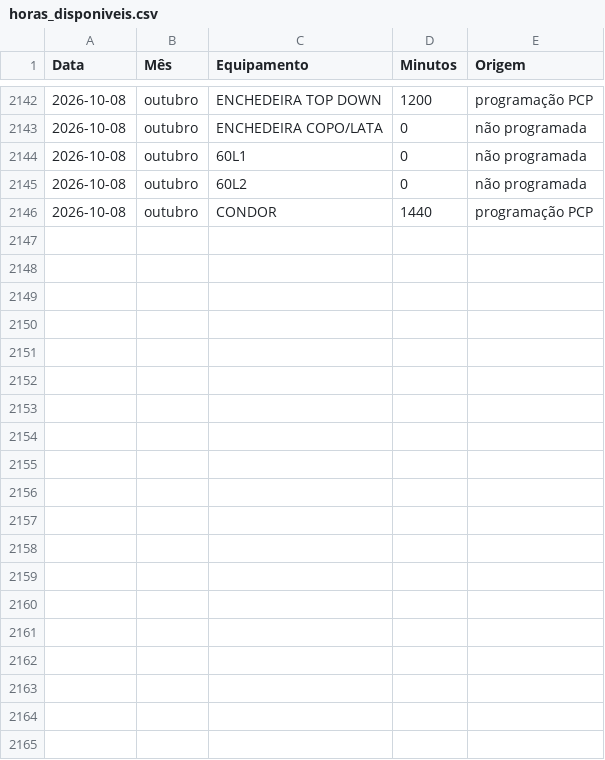
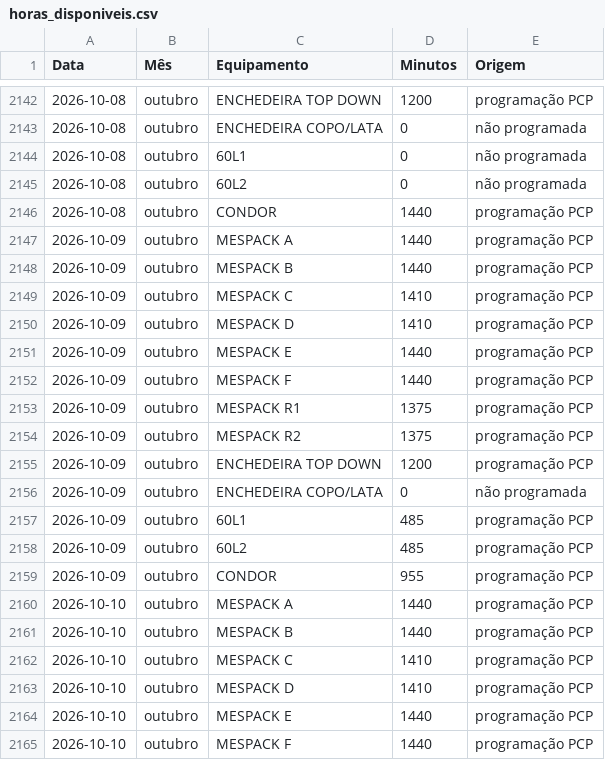
Before and after one commit to Geanfer10/Preventiva-Envasadoras, a CSV file: data/horas_disponiveis.csv, drawn as a sheet; only a part is shown, gaps mark what is left out; the diff covers the shown part only.

```diff
--- a/data/horas_disponiveis.csv
+++ b/data/horas_disponiveis.csv
@@ -2146 +2146,20 @@
 2026-10-08;outubro;CONDOR;1440;programação PCP
+2026-10-09;outubro;MESPACK A;1440;programação PCP
+2026-10-09;outubro;MESPACK B;1440;programação PCP
+2026-10-09;outubro;MESPACK C;1410;programação PCP
+2026-10-09;outubro;MESPACK D;1410;programação PCP
+2026-10-09;outubro;MESPACK E;1440;programação PCP
+2026-10-09;outubro;MESPACK F;1440;programação PCP
+2026-10-09;outubro;MESPACK R1;1375;programação PCP
+2026-10-09;outubro;MESPACK R2;1375;programação PCP
+2026-10-09;outubro;ENCHEDEIRA TOP DOWN;1200;programação PCP
+2026-10-09;outubro;ENCHEDEIRA COPO/LATA;0;não programada
+2026-10-09;outubro;60L1;485;programação PCP
+2026-10-09;outubro;60L2;485;programação PCP
+2026-10-09;outubro;CONDOR;955;programação PCP
+2026-10-10;outubro;MESPACK A;1440;programação PCP
+2026-10-10;outubro;MESPACK B;1440;programação PCP
+2026-10-10;outubro;MESPACK C;1410;programação PCP
+2026-10-10;outubro;MESPACK D;1410;programação PCP
+2026-10-10;outubro;MESPACK E;1440;programação PCP
+2026-10-10;outubro;MESPACK F;1440;programação PCP
```
Also changed, not shown: 20 added rows elsewhere in this file, 2 other files.
